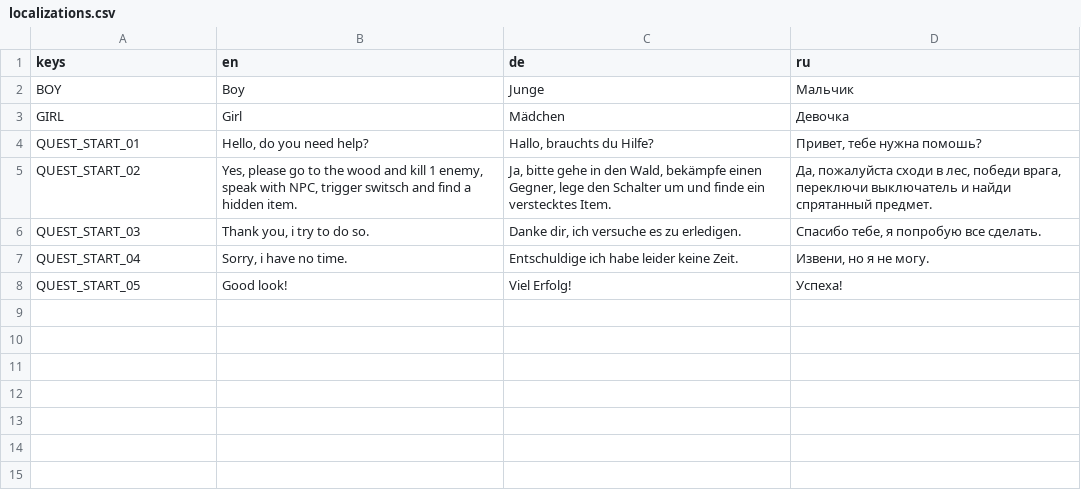
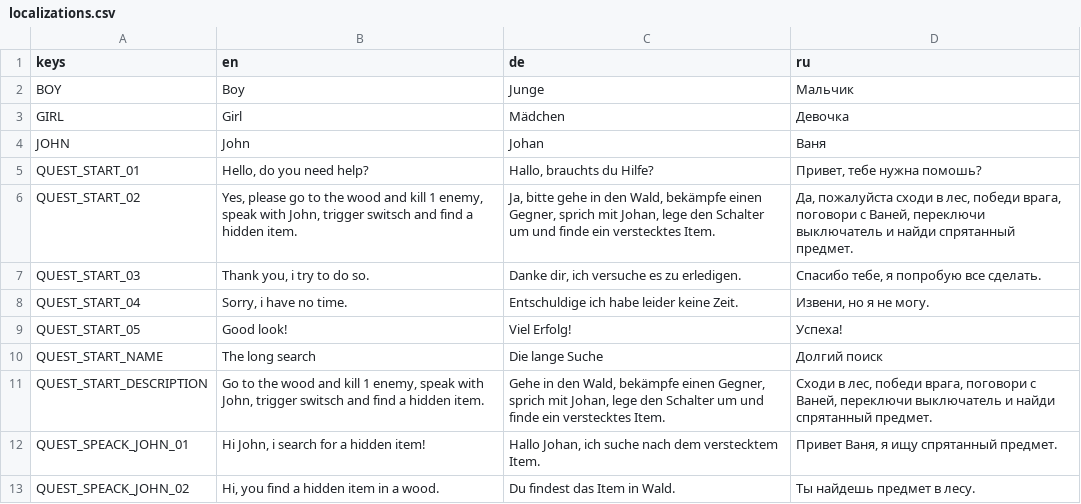
Before and after one commit to VP-GAMES/QuestEditor, a CSV file: localization/localizations.csv, drawn as a sheet.

Commit message:
V 0.4.7 Add quest dialogue for John

```diff
--- a/localization/localizations.csv
+++ b/localization/localizations.csv
@@ -3,4 +3,5 @@ BOY,Boy,Junge,Мальчик
 GIRL,Girl,Mädchen,Девочка
+JOHN,John,Johan,Ваня
 QUEST_START_01,"Hello, do you need help?","Hallo, brauchts du Hilfe?","Привет, тебе нужна помошь?"
-QUEST_START_02,"Yes, please go to the wood and kill 1 enemy, speak with NPC, trigger switsch and find a hidden item.","Ja, bitte gehe in den Wald, bekämpfe einen Gegner, lege den Schalter um und finde ein verstecktes Item.","Да, пожалуйста сходи в лес, победи врага, переключи выключатель и найди спрятанный предмет."
+QUEST_START_02,"Yes, please go to the wood and kill 1 enemy, speak with John, trigger switsch and find a hidden item.","Ja, bitte gehe in den Wald, bekämpfe einen Gegner, sprich mit Johan, lege den Schalter um und finde ein verstecktes Item.","Да, пожалуйста сходи в лес, победи врага, поговори с Ваней, переключи выключатель и найди спрятанный предмет."
 QUEST_START_03,"Thank you, i try to do so.","Danke dir, ich versuche es zu erledigen.","Спасибо тебе, я попробую все сделать."
@@ -8 +9,5 @@ QUEST_START_04,"Sorry, i have no time.",Entschuldige ich habe leider keine Zeit.
 QUEST_START_05,Good look!,Viel Erfolg!,Успеха!
+QUEST_START_NAME,The long search,Die lange Suche,Долгий поиск
+QUEST_START_DESCRIPTION,"Go to the wood and kill 1 enemy, speak with John, trigger switsch and find a hidden item.","Gehe in den Wald, bekämpfe einen Gegner, sprich mit Johan, lege den Schalter um und finde ein verstecktes Item.","Сходи в лес, победи врага, поговори с Ваней, переключи выключатель и найди спрятанный предмет."
+QUEST_SPEACK_JOHN_01,"Hi John, i search for a hidden item!","Hallo Johan, ich suche nach dem verstecktem Item.","Привет Ваня, я ищу спрятанный предмет."
+QUEST_SPEACK_JOHN_02,"Hi, you find a hidden item in a wood.",Du findest das Item in Wald.,Ты найдешь предмет в лесу.
```
Also changed, not shown: 20 other files.
